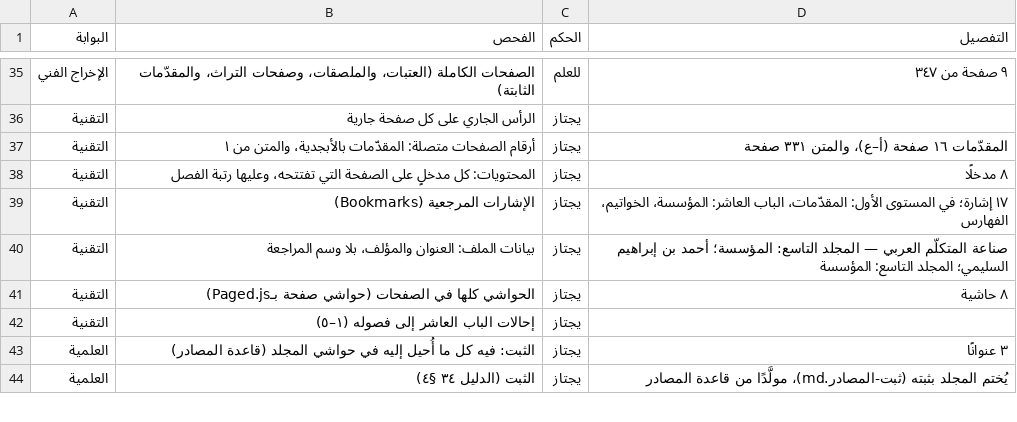
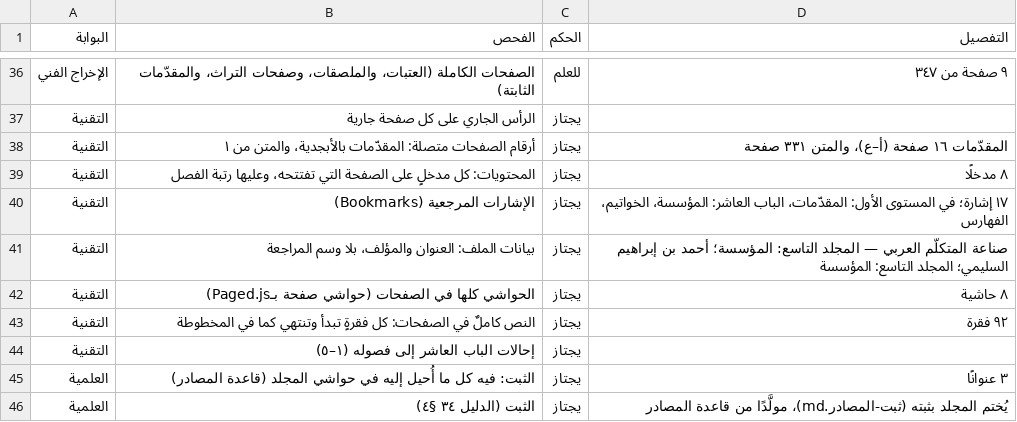
Before and after one commit to ahmadsulaimiy1/My-books, a TSV file: books/sinaat-al-mutakallim/book/_production/الإخراج/فحص-المجلد-التاسع.tsv, drawn as a sheet; only a part is shown, gaps mark what is left out; the diff covers the shown part only.

```diff
--- a/books/sinaat-al-mutakallim/book/_production/الإخراج/فحص-المجلد-التاسع.tsv
+++ b/books/sinaat-al-mutakallim/book/_production/الإخراج/فحص-المجلد-التاسع.tsv
@@ -41,2 +42,3 @@
 التقنية	الحواشي كلها في الصفحات (حواشي صفحة بـPaged.js)	يجتاز	٨ حاشية
+التقنية	النص كاملٌ في الصفحات: كل فقرةٍ تبدأ وتنتهي كما في المخطوطة	يجتاز	٩٢ فقرة
 التقنية	إحالات الباب العاشر إلى فصوله (١–٥)	يجتاز	
```
Also changed, not shown: 1 added row and 1 edited cell elsewhere in this file, books/sinaat-al-mutakallim/book/_production/الإخراج/فحص-المجلد-العاشر.tsv, 40 other files.
